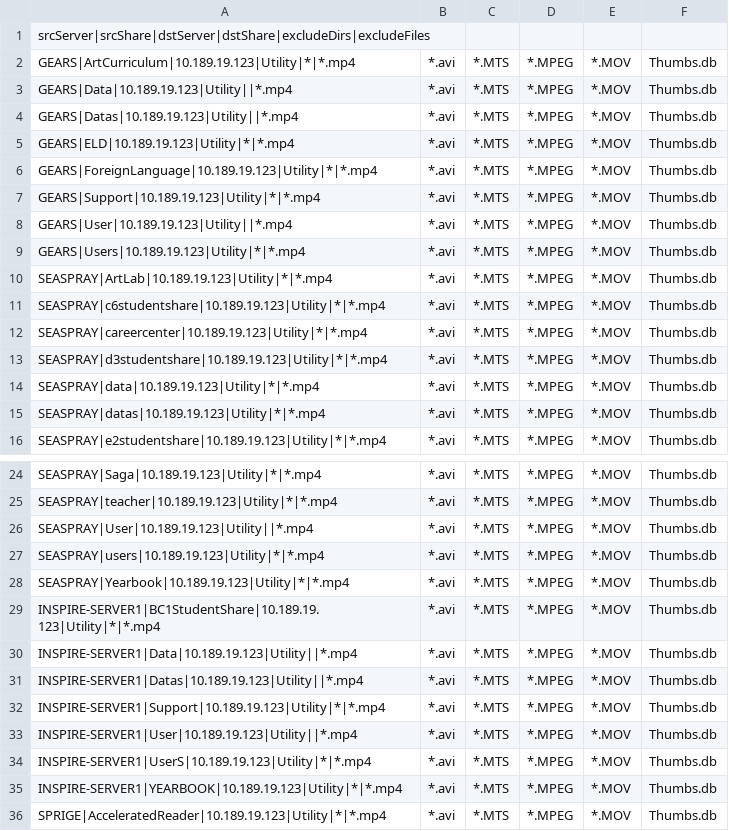
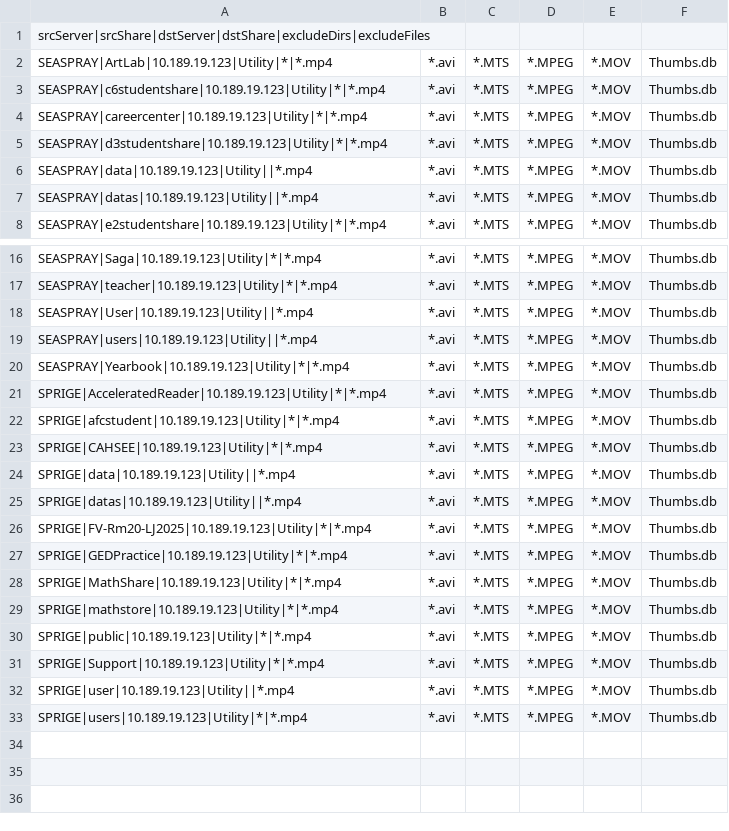
Before and after one commit to chico-unified-school-district/Copy-Shares, a CSV file: jobs/High-Site-Servers.01.csv, drawn as a sheet; only a part is shown, gaps mark what is left out; the shorter side is filled out with more unchanged rows; removed rows and columns are numbered as before the commit, all else as after; the diff names each change by its address in the sheet, - before the commit and + after, or states it on an @@ line.

```diff
--- a/jobs/High-Site-Servers.01.csv
+++ b/jobs/High-Site-Servers.01.csv
-row 2: GEARS|ArtCurriculum|10.189.19.123|Utility|*|*.mp4 | *.avi | *.MTS | *.MPEG | *.MOV | Thumbs.db
-row 3: GEARS|Data|10.189.19.123|Utility||*.mp4 | *.avi | *.MTS | *.MPEG | *.MOV | Thumbs.db
-row 4: GEARS|Datas|10.189.19.123|Utility||*.mp4 | *.avi | *.MTS | *.MPEG | *.MOV | Thumbs.db
-row 5: GEARS|ELD|10.189.19.123|Utility|*|*.mp4 | *.avi | *.MTS | *.MPEG | *.MOV | Thumbs.db
-row 6: GEARS|ForeignLanguage|10.189.19.123|Utility|*|*.mp4 | *.avi | *.MTS | *.MPEG | *.MOV | Thumbs.db
-row 7: GEARS|Support|10.189.19.123|Utility|*|*.mp4 | *.avi | *.MTS | *.MPEG | *.MOV | Thumbs.db
-row 8: GEARS|User|10.189.19.123|Utility||*.mp4 | *.avi | *.MTS | *.MPEG | *.MOV | Thumbs.db
-row 9: GEARS|Users|10.189.19.123|Utility|*|*.mp4 | *.avi | *.MTS | *.MPEG | *.MOV | Thumbs.db
-A6: SEASPRAY|data|10.189.19.123|Utility|*|*.mp4
+A6: SEASPRAY|data|10.189.19.123|Utility||*.mp4
-A7: SEASPRAY|datas|10.189.19.123|Utility|*|*.mp4
+A7: SEASPRAY|datas|10.189.19.123|Utility||*.mp4
-A19: SEASPRAY|users|10.189.19.123|Utility|*|*.mp4
+A19: SEASPRAY|users|10.189.19.123|Utility||*.mp4
-row 29: INSPIRE-SERVER1|BC1StudentShare|10.189.19.123|Utility|*|*.mp4 | *.avi | *.MTS | *.MPEG | *.MOV | Thumbs.db
-row 30: INSPIRE-SERVER1|Data|10.189.19.123|Utility||*.mp4 | *.avi | *.MTS | *.MPEG | *.MOV | Thumbs.db
-row 31: INSPIRE-SERVER1|Datas|10.189.19.123|Utility||*.mp4 | *.avi | *.MTS | *.MPEG | *.MOV | Thumbs.db
-row 32: INSPIRE-SERVER1|Support|10.189.19.123|Utility|*|*.mp4 | *.avi | *.MTS | *.MPEG | *.MOV | Thumbs.db
-row 33: INSPIRE-SERVER1|User|10.189.19.123|Utility||*.mp4 | *.avi | *.MTS | *.MPEG | *.MOV | Thumbs.db
-row 34: INSPIRE-SERVER1|UserS|10.189.19.123|Utility|*|*.mp4 | *.avi | *.MTS | *.MPEG | *.MOV | Thumbs.db
-row 35: INSPIRE-SERVER1|YEARBOOK|10.189.19.123|Utility|*|*.mp4 | *.avi | *.MTS | *.MPEG | *.MOV | Thumbs.db
```
Also changed, not shown: jobs/High-Site-Servers.02.csv, jobs/High-Site-Servers.03.csv, 9 other files.
